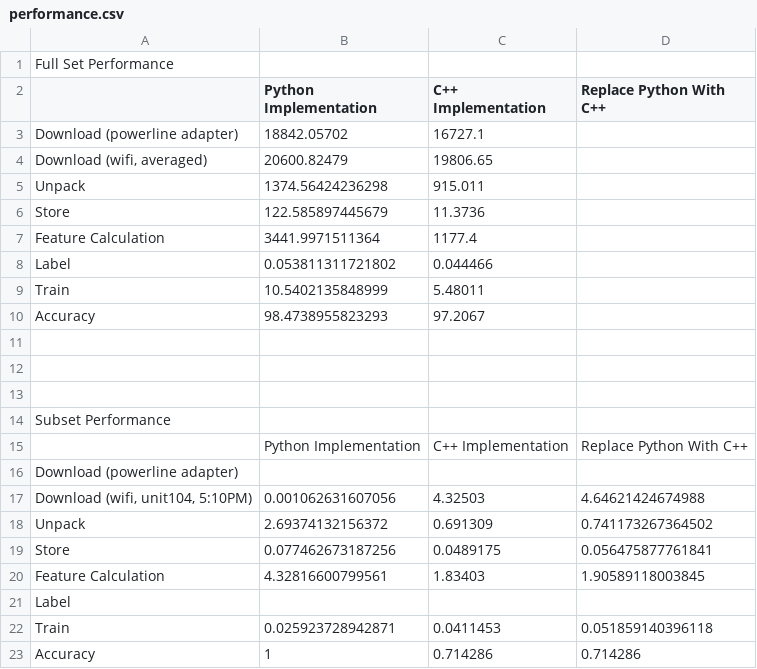
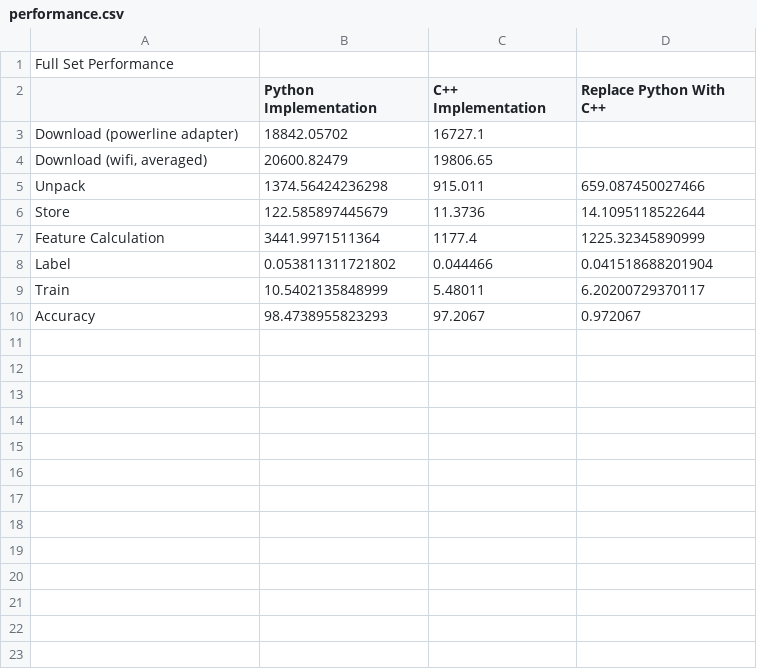
Before and after one commit to Matt-Conrad/CXR_View_Classification, a CSV file: miscellaneous/performance.csv, drawn as a sheet.

Commit message:
Multi-threaded C++ side of Combined implementation so now C++ implementation is faster than Python implementation, and the Combined implementation is around as fast as the C++ implementation so I was successfully able to speed up the Python implementation with C++ code

```diff
--- a/miscellaneous/performance.csv
+++ b/miscellaneous/performance.csv
@@ -4,20 +4,7 @@ Download (powerline adapter),18842.05702,16727.1,
 "Download (wifi, averaged)",20600.82479,19806.65,
-Unpack,1374.56424236298,915.011,
-Store,122.585897445679,11.3736,
-Feature Calculation,3441.9971511364,1177.4,
-Label,0.053811311721802,0.044466,
-Train,10.5402135848999,5.48011,
-Accuracy,98.4738955823293,97.2067,
-,,,
-,,,
-,,,
-Subset Performance,,,
-,Python Implementation,C++ Implementation,Replace Python With C++
-Download (powerline adapter),,,
-"Download (wifi, unit104, 5:10PM)",0.001062631607056,4.32503,4.64621424674988
-Unpack,2.69374132156372,0.691309,0.741173267364502
-Store,0.077462673187256,0.0489175,0.056475877761841
-Feature Calculation,4.32816600799561,1.83403,1.90589118003845
-Label,,,
-Train,0.025923728942871,0.0411453,0.051859140396118
-Accuracy,1,0.714286,0.714286
+Unpack,1374.56424236298,915.011,659.087450027466
+Store,122.585897445679,11.3736,14.1095118522644
+Feature Calculation,3441.9971511364,1177.4,1225.32345890999
+Label,0.053811311721802,0.044466,0.041518688201904
+Train,10.5402135848999,5.48011,6.20200729370117
+Accuracy,98.4738955823293,97.2067,0.972067
```
Also changed, not shown: 36 other files.
